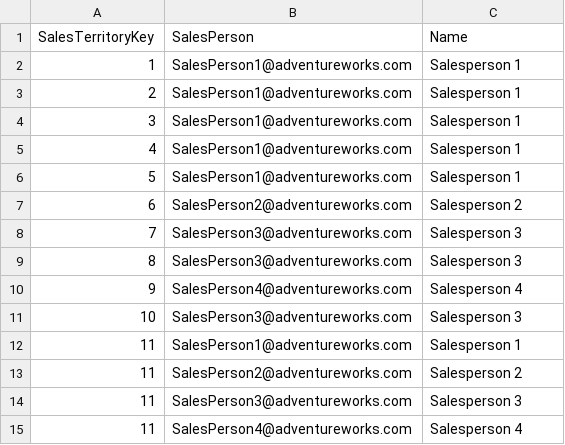
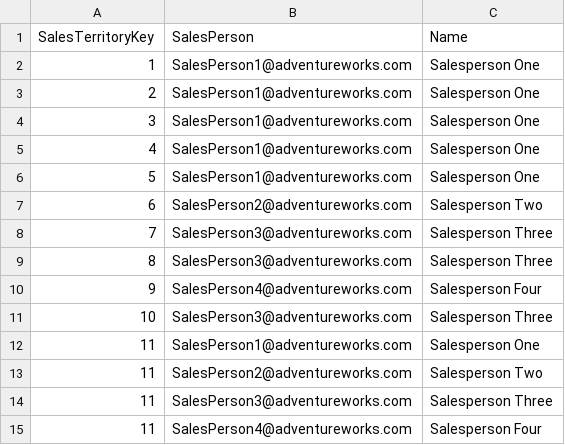
Before and after one commit to CostelloTechnicalConsulting/DAXIntro, a CSV file: Data/SalesPeopleAndTerritories.csv, drawn as a sheet.

```diff
--- a/Data/SalesPeopleAndTerritories.csv
+++ b/Data/SalesPeopleAndTerritories.csv
@@ -1,15 +1,15 @@
 SalesTerritoryKey,SalesPerson,Name
-1,SalesPerson1@adventureworks.com,Salesperson 1
-2,SalesPerson1@adventureworks.com,Salesperson 1
-3,SalesPerson1@adventureworks.com,Salesperson 1
-4,SalesPerson1@adventureworks.com,Salesperson 1
-5,SalesPerson1@adventureworks.com,Salesperson 1
-6,SalesPerson2@adventureworks.com,Salesperson 2
-7,SalesPerson3@adventureworks.com,Salesperson 3
-8,SalesPerson3@adventureworks.com,Salesperson 3
-9,SalesPerson4@adventureworks.com,Salesperson 4
-10,SalesPerson3@adventureworks.com,Salesperson 3
-11,SalesPerson1@adventureworks.com,Salesperson 1
-11,SalesPerson2@adventureworks.com,Salesperson 2
-11,SalesPerson3@adventureworks.com,Salesperson 3
-11,SalesPerson4@adventureworks.com,Salesperson 4
+1,SalesPerson1@adventureworks.com,Salesperson One
+2,SalesPerson1@adventureworks.com,Salesperson One
+3,SalesPerson1@adventureworks.com,Salesperson One
+4,SalesPerson1@adventureworks.com,Salesperson One
+5,SalesPerson1@adventureworks.com,Salesperson One
+6,SalesPerson2@adventureworks.com,Salesperson Two
+7,SalesPerson3@adventureworks.com,Salesperson Three
+8,SalesPerson3@adventureworks.com,Salesperson Three
+9,SalesPerson4@adventureworks.com,Salesperson Four
+10,SalesPerson3@adventureworks.com,Salesperson Three
+11,SalesPerson1@adventureworks.com,Salesperson One
+11,SalesPerson2@adventureworks.com,Salesperson Two
+11,SalesPerson3@adventureworks.com,Salesperson Three
+11,SalesPerson4@adventureworks.com,Salesperson Four
```
Also changed, not shown: 15 other files.
